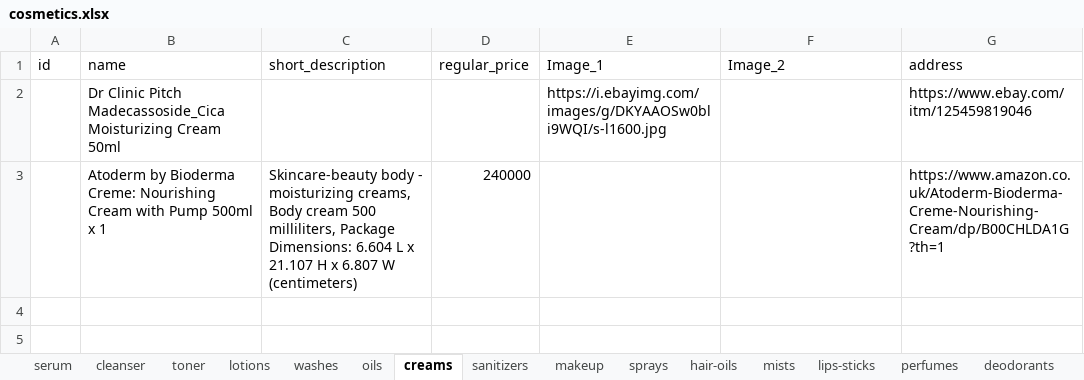
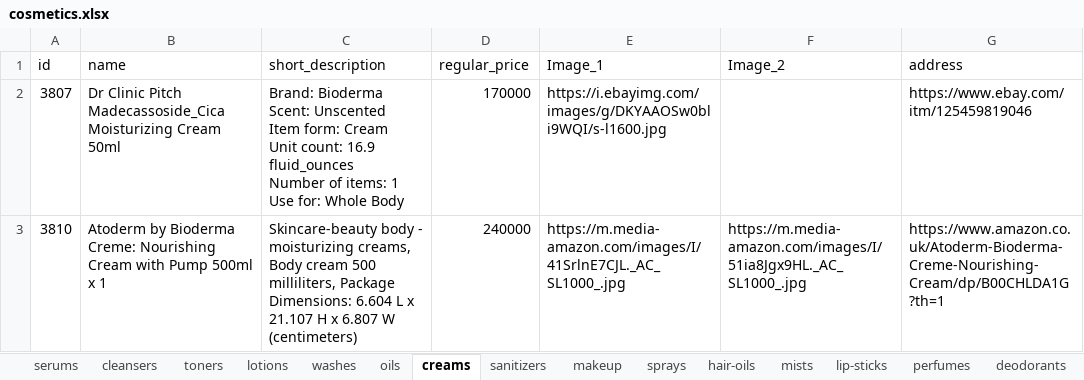
Before and after one commit to samuelitwaru/gquick-woocommmerce, an Excel workbook: sheets/cosmetics.xlsx, sheet creams, drawn as a sheet; values as stored, in another font and other column widths than the file's, no borders; ↵ is a line break in a cell; the diff names each change by its address in the sheet, - before the commit and + after, or states it on an @@ line.

```diff
--- a/sheets/cosmetics.xlsx (sheet creams)
+++ b/sheets/cosmetics.xlsx (sheet creams)
-sheet tab: serum
+sheet tab: serums
-sheet tab: cleanser
+sheet tab: cleansers
-sheet tab: toner
+sheet tab: toners
-sheet tab: lips-sticks
+sheet tab: lip-sticks
-A2 (id): (empty)
+A2 (id): 3807
-C2 (short_description): (empty)
+C2 (short_description): Brand: Bioderma ↵ Scent: Unscented ↵ Item form: Cream ↵ Unit count: 16.9 fluid_ounces ↵ Number of items: 1 ↵ Use for: Whole Body
-D2 (regular_price): (empty)
+D2 (regular_price): 170000
-A3 (id): (empty)
+A3 (id): 3810
-E3 (Image_1): (empty)
+E3 (Image_1): https://m.media-amazon.com/images/I/41SrlnE7CJL._AC_SL1000_.jpg
-F3 (Image_2): (empty)
+F3 (Image_2): https://m.media-amazon.com/images/I/51ia8Jgx9HL._AC_SL1000_.jpg
```
Also changed, not shown: sheet deodorants, sheet lotions, sheet oils, sheet toners, sheet perfumes, sheet lip-sticks, 8 more sheets, sheets/accessories.xlsx, sheets/electronics.xlsx, 39 other files.
